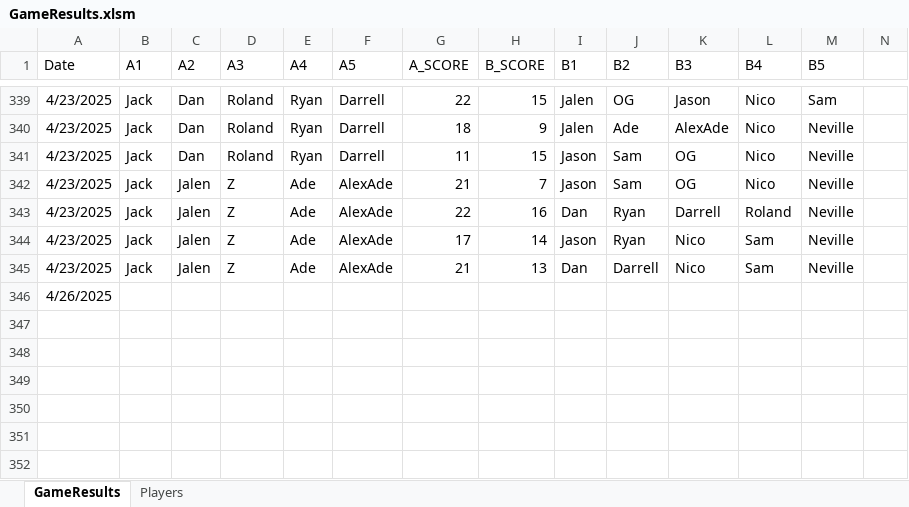
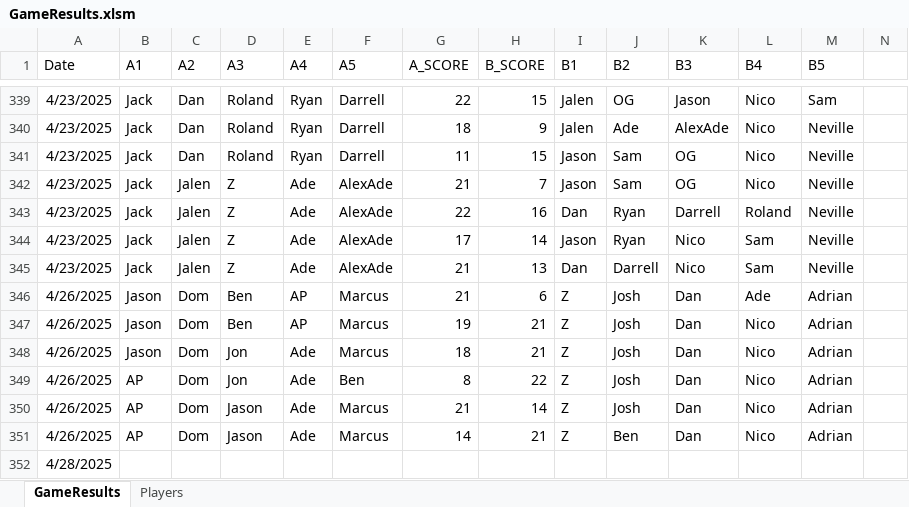
Before and after one commit to jmgjasongardner/naismith-nerds, an Excel workbook: collective_bball/GameResults.xlsm, sheet GameResults, drawn as a sheet; only a part is shown, gaps mark what is left out; values as stored, in another font and other column widths than the file's, no borders; addresses are those after the commit; rows hold the shown columns only; the diff names each change by its address in the sheet, - before the commit and + after, or states it on an @@ line.

Commit message:
game results Apr 26

```diff
--- a/collective_bball/GameResults.xlsm (sheet GameResults)
+++ b/collective_bball/GameResults.xlsm (sheet GameResults)
+row 346: 4/26/2025 | Jason | Dom | Ben | AP | Marcus | 21 | 6 | Z | Josh | Dan | Ade | Adrian
+row 347: 4/26/2025 | Jason | Dom | Ben | AP | Marcus | 19 | 21 | Z | Josh | Dan | Nico | Adrian
+row 348: 4/26/2025 | Jason | Dom | Jon | Ade | Marcus | 18 | 21 | Z | Josh | Dan | Nico | Adrian
+row 349: 4/26/2025 | AP | Dom | Jon | Ade | Ben | 8 | 22 | Z | Josh | Dan | Nico | Adrian
+row 350: 4/26/2025 | AP | Dom | Jason | Ade | Marcus | 21 | 14 | Z | Josh | Dan | Nico | Adrian
+row 351: 4/26/2025 | AP | Dom | Jason | Ade | Marcus | 14 | 21 | Z | Ben | Dan | Nico | Adrian
-A352 (Date): 4/26/2025
+A352 (Date): 4/28/2025
```
Also changed, not shown: sheet Players.
